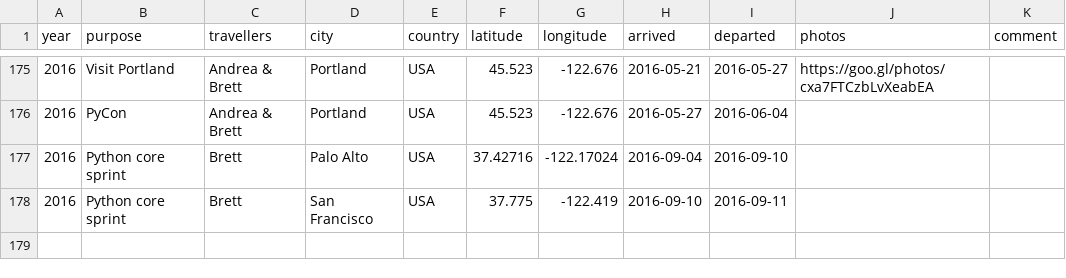
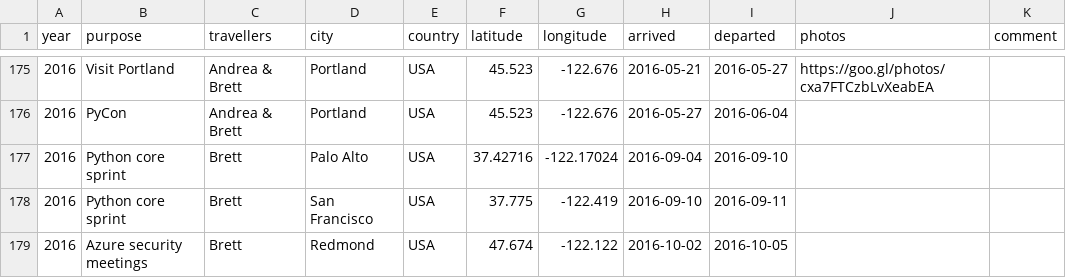
Before and after one commit to amcinnes87/travelbrag, a CSV file: travelogue.csv, drawn as a sheet; only a part is shown, gaps mark what is left out.

```diff
--- a/travelogue.csv
+++ b/travelogue.csv
@@ -178 +178,2 @@ year,purpose,travellers,city,country,latitude,longitude,arrived,departed,photos,
 2016,Python core sprint,Brett,San Francisco,USA,37.775,-122.419,2016-09-10,2016-09-11,,
+2016,Azure security meetings,Brett,Redmond,USA,47.674,-122.122,2016-10-02,2016-10-05,,
```
Also changed, not shown: 1 other file.
